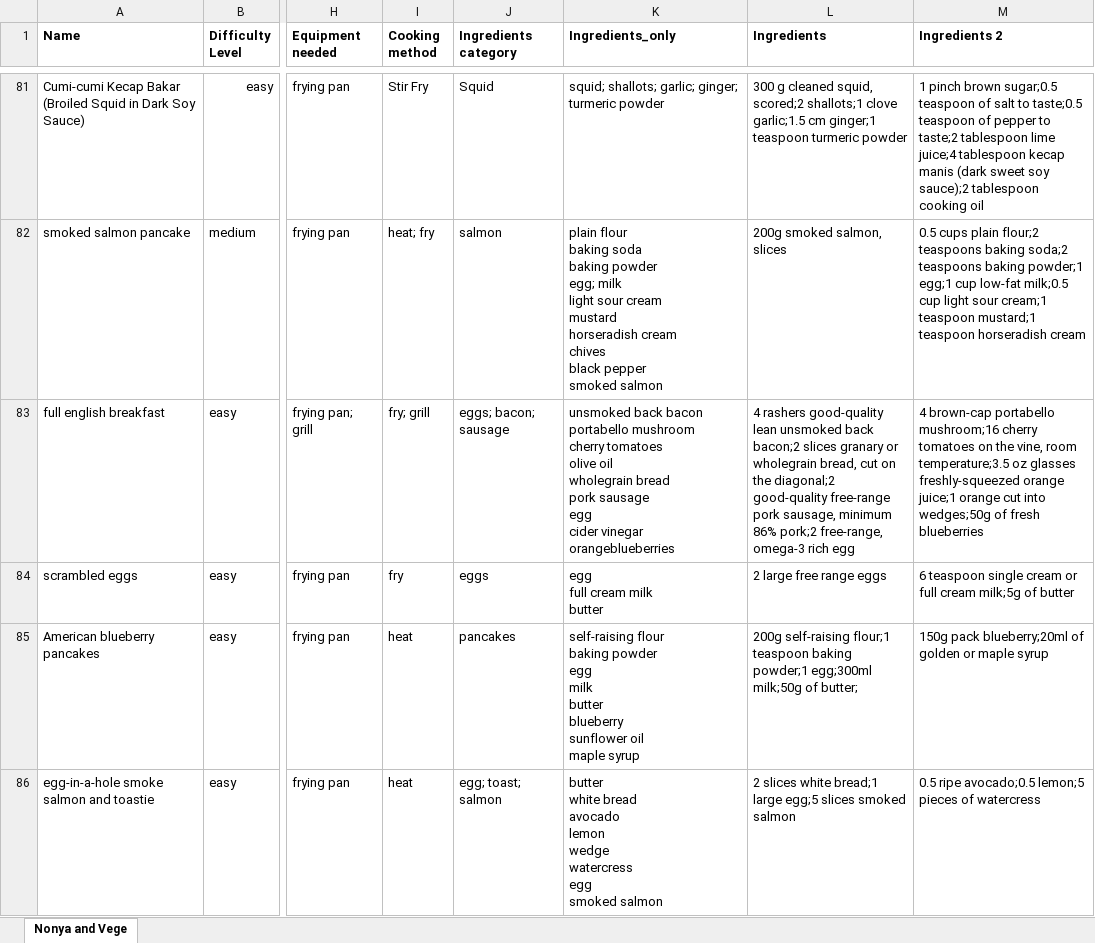
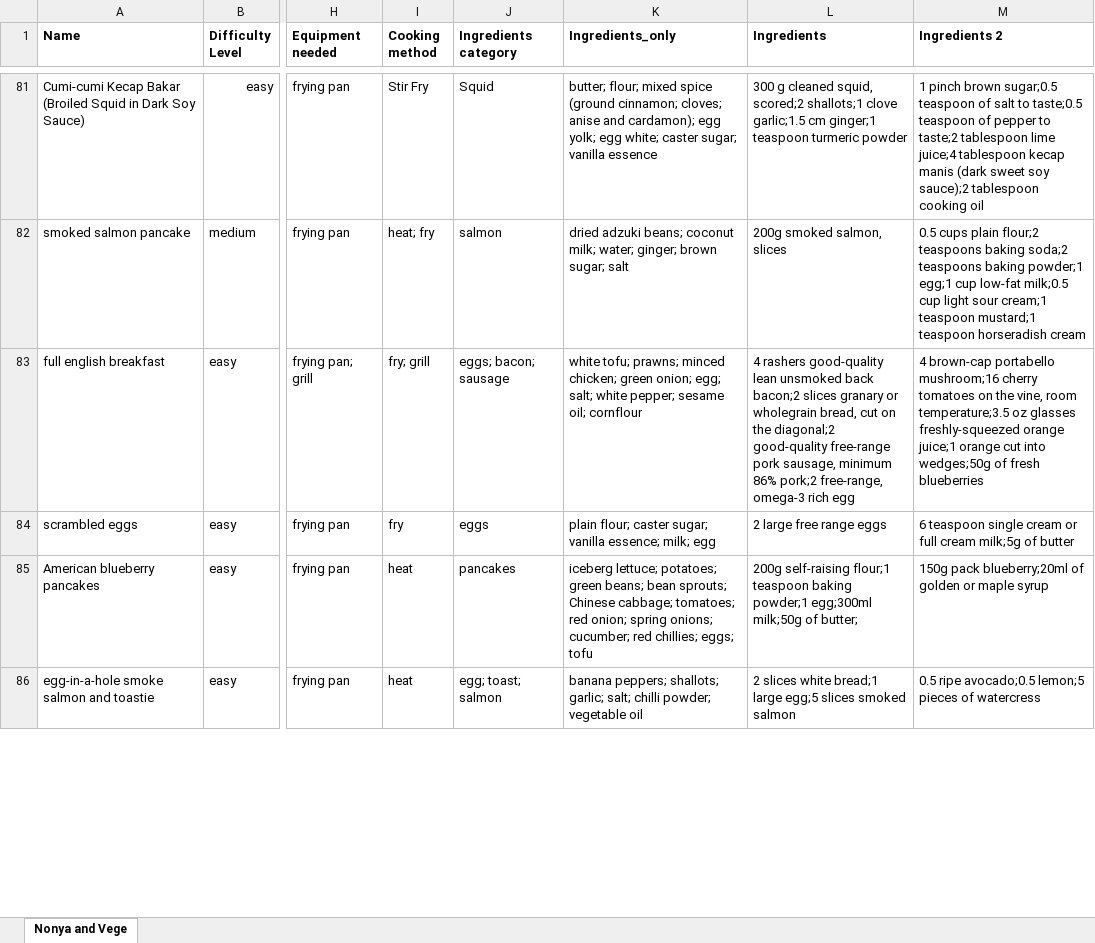
Before and after one commit to arynchoong/MTech-KE-CBR, an Excel workbook: recipeData/CombineRecipes.xlsx, sheet Nonya and Vege, drawn as a sheet; only a part is shown, gaps mark what is left out; values as stored, in another font and other column widths than the file's, no borders; ↵ is a line break in a cell; the diff covers the shown part only; the diff names each change by its address in the sheet, - before the commit and + after, or states it on an @@ line.

Commit message:
Minor edits

```diff
--- a/recipeData/CombineRecipes.xlsx (sheet Nonya and Vege)
+++ b/recipeData/CombineRecipes.xlsx (sheet Nonya and Vege)
-K81 (Ingredients_only): squid; shallots; garlic; ginger; turmeric powder
+K81 (Ingredients_only): butter; flour; mixed spice (ground cinnamon; cloves; anise and cardamon); egg yolk; egg white; caster sugar; vanilla essence
-K82 (Ingredients_only): plain flour ↵ baking soda ↵ baking powder ↵ egg; milk ↵ light sour cream ↵ mustard ↵ horseradish cream ↵ chives ↵ black pepper ↵ smoked salmon
+K82 (Ingredients_only): dried adzuki beans; coconut milk; water; ginger; brown sugar; salt
-K83 (Ingredients_only): unsmoked back bacon ↵ portabello mushroom ↵ cherry tomatoes ↵ olive oil ↵ wholegrain bread ↵ pork sausage ↵ egg ↵ cider vinegar ↵ orangeblueberries
+K83 (Ingredients_only): white tofu; prawns; minced chicken; green onion; egg; salt; white pepper; sesame oil; cornflour
-K84 (Ingredients_only): egg ↵ full cream milk ↵ butter
+K84 (Ingredients_only): plain flour; caster sugar; vanilla essence; milk; egg
-K85 (Ingredients_only): self-raising flour ↵ baking powder ↵ egg ↵ milk ↵ butter ↵ blueberry ↵ sunflower oil ↵ maple syrup
+K85 (Ingredients_only): iceberg lettuce; potatoes; green beans; bean sprouts; Chinese cabbage; tomatoes; red onion; spring onions; cucumber; red chillies; eggs; tofu
-K86 (Ingredients_only): butter ↵ white bread ↵ avocado ↵ lemon ↵ wedge ↵ watercress ↵ egg ↵ smoked salmon
+K86 (Ingredients_only): banana peppers; shallots; garlic; salt; chilli powder; vegetable oil
```
Also changed, not shown: 106 edited cells elsewhere in this sheet.
